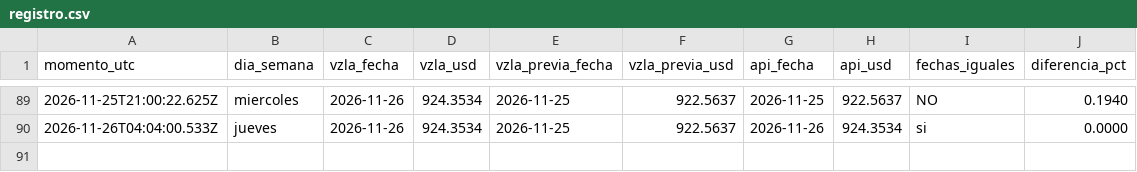
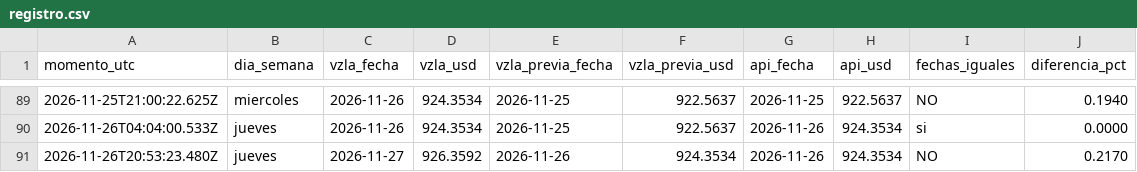
Before and after one commit to josephamselem2-ai/tasa-bcv, a CSV file: datos/registro.csv, drawn as a sheet; only a part is shown, gaps mark what is left out.

```diff
--- a/datos/registro.csv
+++ b/datos/registro.csv
@@ -90 +90,2 @@ momento_utc,dia_semana,vzla_fecha,vzla_usd,vzla_previa_fecha,vzla_previa_usd,api
 2026-11-26T04:04:00.533Z,jueves,2026-11-26,924.3534,2026-11-25,922.5637,2026-11-26,924.3534,si,0.0000
+2026-11-26T20:53:23.480Z,jueves,2026-11-27,926.3592,2026-11-26,924.3534,2026-11-26,924.3534,NO,0.2170
```
